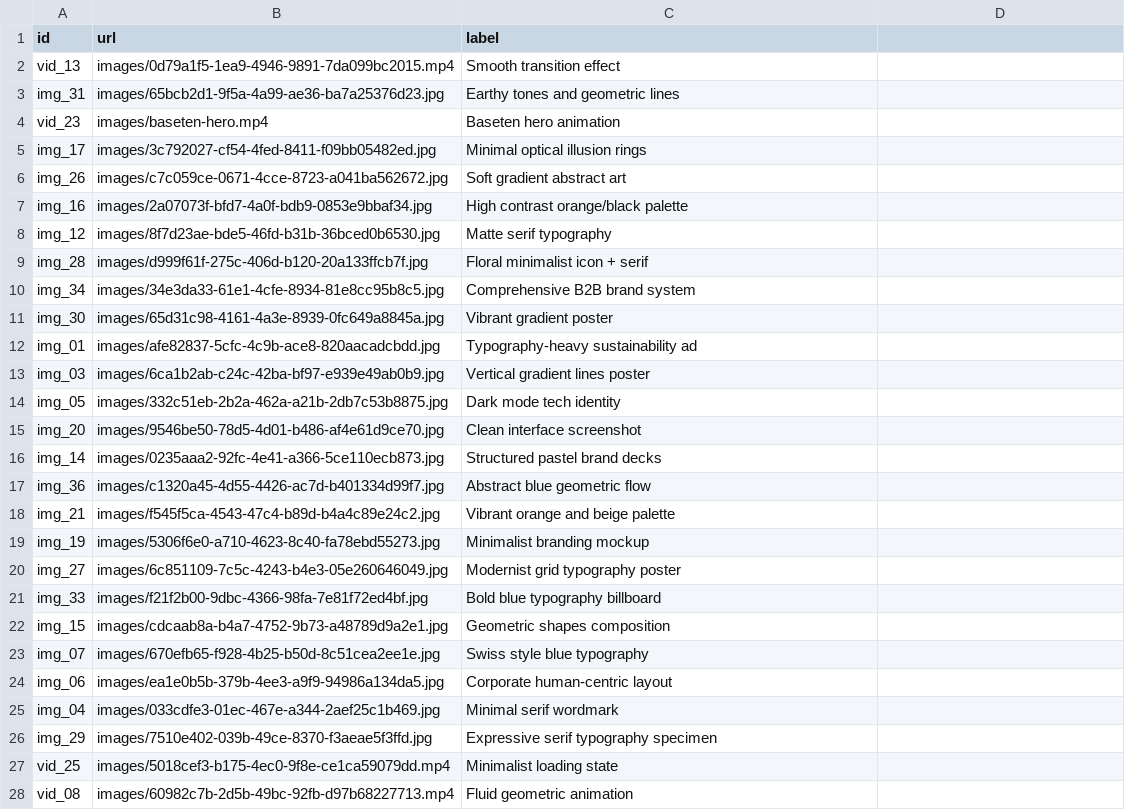
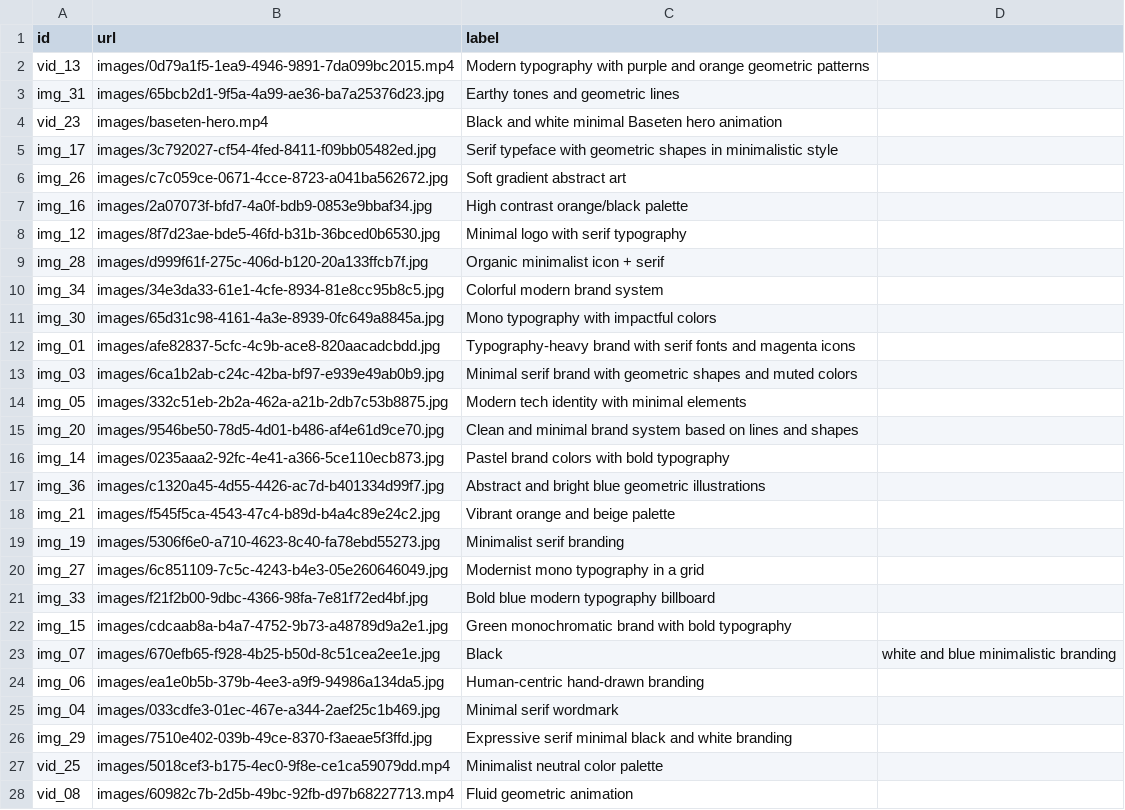
Before and after one commit to znegrin/brand-tinder-swipe, a CSV file: images.csv, drawn as a sheet; only a part is shown; the diff covers the shown part only.

```diff
--- a/images.csv
+++ b/images.csv
@@ -1,28 +1,28 @@
 id,url,label
-vid_13,images/0d79a1f5-1ea9-4946-9891-7da099bc2015.mp4,Smooth transition effect
+vid_13,images/0d79a1f5-1ea9-4946-9891-7da099bc2015.mp4,Modern typography with purple and orange geometric patterns
 img_31,images/65bcb2d1-9f5a-4a99-ae36-ba7a25376d23.jpg,Earthy tones and geometric lines
-vid_23,images/baseten-hero.mp4,Baseten hero animation
-img_17,images/3c792027-cf54-4fed-8411-f09bb05482ed.jpg,Minimal optical illusion rings
+vid_23,images/baseten-hero.mp4,Black and white minimal Baseten hero animation
+img_17,images/3c792027-cf54-4fed-8411-f09bb05482ed.jpg,Serif typeface with geometric shapes in minimalistic style
 img_26,images/c7c059ce-0671-4cce-8723-a041ba562672.jpg,Soft gradient abstract art
 img_16,images/2a07073f-bfd7-4a0f-bdb9-0853e9bbaf34.jpg,High contrast orange/black palette
-img_12,images/8f7d23ae-bde5-46fd-b31b-36bced0b6530.jpg,Matte serif typography
-img_28,images/d999f61f-275c-406d-b120-20a133ffcb7f.jpg,Floral minimalist icon + serif
-img_34,images/34e3da33-61e1-4cfe-8934-81e8cc95b8c5.jpg,Comprehensive B2B brand system
-img_30,images/65d31c98-4161-4a3e-8939-0fc649a8845a.jpg,Vibrant gradient poster
-img_01,images/afe82837-5cfc-4c9b-ace8-820aacadcbdd.jpg,Typography-heavy sustainability ad
-img_03,images/6ca1b2ab-c24c-42ba-bf97-e939e49ab0b9.jpg,Vertical gradient lines poster
-img_05,images/332c51eb-2b2a-462a-a21b-2db7c53b8875.jpg,Dark mode tech identity
-img_20,images/9546be50-78d5-4d01-b486-af4e61d9ce70.jpg,Clean interface screenshot
-img_14,images/0235aaa2-92fc-4e41-a366-5ce110ecb873.jpg,Structured pastel brand decks
-img_36,images/c1320a45-4d55-4426-ac7d-b401334d99f7.jpg,Abstract blue geometric flow
+img_12,images/8f7d23ae-bde5-46fd-b31b-36bced0b6530.jpg,Minimal logo with serif typography
+img_28,images/d999f61f-275c-406d-b120-20a133ffcb7f.jpg,Organic minimalist icon + serif
+img_34,images/34e3da33-61e1-4cfe-8934-81e8cc95b8c5.jpg,Colorful modern brand system
+img_30,images/65d31c98-4161-4a3e-8939-0fc649a8845a.jpg,Mono typography with impactful colors
+img_01,images/afe82837-5cfc-4c9b-ace8-820aacadcbdd.jpg,Typography-heavy brand with serif fonts and magenta icons
+img_03,images/6ca1b2ab-c24c-42ba-bf97-e939e49ab0b9.jpg,Minimal serif brand with geometric shapes and muted colors
+img_05,images/332c51eb-2b2a-462a-a21b-2db7c53b8875.jpg,Modern tech identity with minimal elements
+img_20,images/9546be50-78d5-4d01-b486-af4e61d9ce70.jpg,Clean and minimal brand system based on lines and shapes
+img_14,images/0235aaa2-92fc-4e41-a366-5ce110ecb873.jpg,Pastel brand colors with bold typography
+img_36,images/c1320a45-4d55-4426-ac7d-b401334d99f7.jpg,Abstract and bright blue geometric illustrations
 img_21,images/f545f5ca-4543-47c4-b89d-b4a4c89e24c2.jpg,Vibrant orange and beige palette
-img_19,images/5306f6e0-a710-4623-8c40-fa78ebd55273.jpg,Minimalist branding mockup
-img_27,images/6c851109-7c5c-4243-b4e3-05e260646049.jpg,Modernist grid typography poster
-img_33,images/f21f2b00-9dbc-4366-98fa-7e81f72ed4bf.jpg,Bold blue typography billboard
-img_15,images/cdcaab8a-b4a7-4752-9b73-a48789d9a2e1.jpg,Geometric shapes composition
-img_07,images/670efb65-f928-4b25-b50d-8c51cea2ee1e.jpg,Swiss style blue typography
-img_06,images/ea1e0b5b-379b-4ee3-a9f9-94986a134da5.jpg,Corporate human-centric layout
+img_19,images/5306f6e0-a710-4623-8c40-fa78ebd55273.jpg,Minimalist serif branding
+img_27,images/6c851109-7c5c-4243-b4e3-05e260646049.jpg,Modernist mono typography in a grid
+img_33,images/f21f2b00-9dbc-4366-98fa-7e81f72ed4bf.jpg,Bold blue modern typography billboard
+img_15,images/cdcaab8a-b4a7-4752-9b73-a48789d9a2e1.jpg,Green monochromatic brand with bold typography
+img_07,images/670efb65-f928-4b25-b50d-8c51cea2ee1e.jpg,Black, white and blue minimalistic branding
+img_06,images/ea1e0b5b-379b-4ee3-a9f9-94986a134da5.jpg,Human-centric hand-drawn branding
 img_04,images/033cdfe3-01ec-467e-a344-2aef25c1b469.jpg,Minimal serif wordmark
-img_29,images/7510e402-039b-49ce-8370-f3aeae5f3ffd.jpg,Expressive serif typography specimen
-vid_25,images/5018cef3-b175-4ec0-9f8e-ce1ca59079dd.mp4,Minimalist loading state
+img_29,images/7510e402-039b-49ce-8370-f3aeae5f3ffd.jpg,Expressive serif minimal black and white branding
+vid_25,images/5018cef3-b175-4ec0-9f8e-ce1ca59079dd.mp4,Minimalist neutral color palette
 vid_08,images/60982c7b-2d5b-49bc-92fb-d97b68227713.mp4,Fluid geometric animation
```
Also changed, not shown: 1 removed row and 4 edited cells elsewhere in this file.
